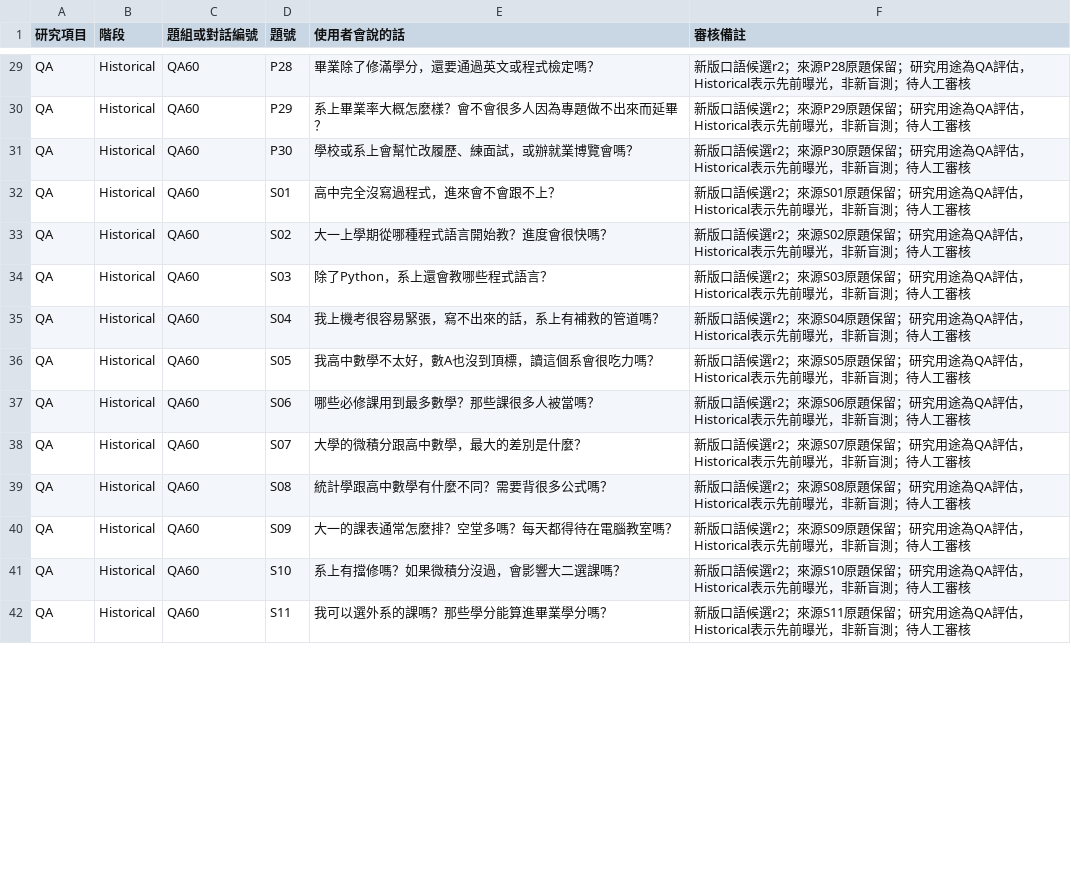
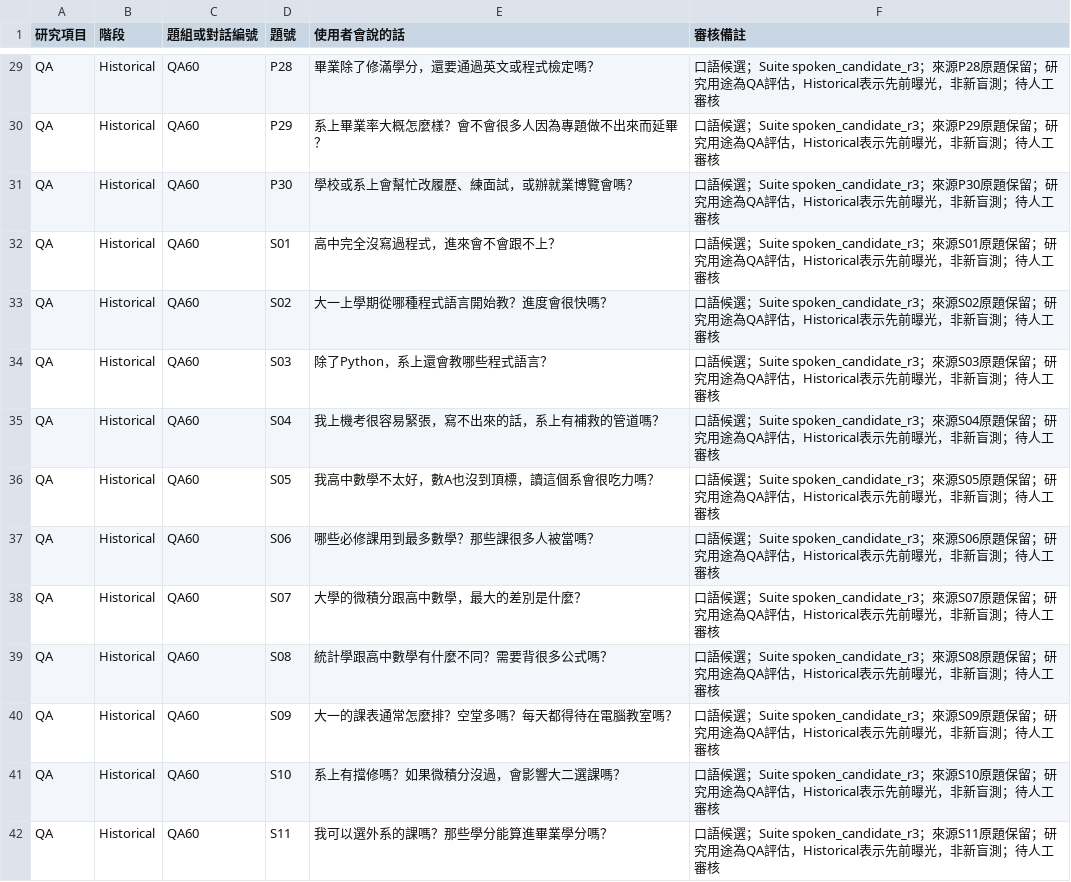
Before and after one commit to KGISGOOD/SCU_Kebbi, a CSV file: experiments/datasets/研究題目審核表.csv, drawn as a sheet; only a part is shown, gaps mark what is left out; the diff covers the shown part only.

```diff
--- a/experiments/datasets/研究題目審核表.csv
+++ b/experiments/datasets/研究題目審核表.csv
@@ -29,14 +29,14 @@
-"QA","Historical","QA60","P28","畢業除了修滿學分，還要通過英文或程式檢定嗎？","新版口語候選r2；來源P28原題保留；研究用途為QA評估，Historical表示先前曝光，非新盲測；待人工審核"
-"QA","Historical","QA60","P29","系上畢業率大概怎麼樣？會不會很多人因為專題做不出來而延畢？","新版口語候選r2；來源P29原題保留；研究用途為QA評估，Historical表示先前曝光，非新盲測；待人工審核"
-"QA","Historical","QA60","P30","學校或系上會幫忙改履歷、練面試，或辦就業博覽會嗎？","新版口語候選r2；來源P30原題保留；研究用途為QA評估，Historical表示先前曝光，非新盲測；待人工審核"
-"QA","Historical","QA60","S01","高中完全沒寫過程式，進來會不會跟不上？","新版口語候選r2；來源S01原題保留；研究用途為QA評估，Historical表示先前曝光，非新盲測；待人工審核"
-"QA","Historical","QA60","S02","大一上學期從哪種程式語言開始教？進度會很快嗎？","新版口語候選r2；來源S02原題保留；研究用途為QA評估，Historical表示先前曝光，非新盲測；待人工審核"
-"QA","Historical","QA60","S03","除了Python，系上還會教哪些程式語言？","新版口語候選r2；來源S03原題保留；研究用途為QA評估，Historical表示先前曝光，非新盲測；待人工審核"
-"QA","Historical","QA60","S04","我上機考很容易緊張，寫不出來的話，系上有補救的管道嗎？","新版口語候選r2；來源S04原題保留；研究用途為QA評估，Historical表示先前曝光，非新盲測；待人工審核"
-"QA","Historical","QA60","S05","我高中數學不太好，數A也沒到頂標，讀這個系會很吃力嗎？","新版口語候選r2；來源S05原題保留；研究用途為QA評估，Historical表示先前曝光，非新盲測；待人工審核"
-"QA","Historical","QA60","S06","哪些必修課用到最多數學？那些課很多人被當嗎？","新版口語候選r2；來源S06原題保留；研究用途為QA評估，Historical表示先前曝光，非新盲測；待人工審核"
-"QA","Historical","QA60","S07","大學的微積分跟高中數學，最大的差別是什麼？","新版口語候選r2；來源S07原題保留；研究用途為QA評估，Historical表示先前曝光，非新盲測；待人工審核"
-"QA","Historical","QA60","S08","統計學跟高中數學有什麼不同？需要背很多公式嗎？","新版口語候選r2；來源S08原題保留；研究用途為QA評估，Historical表示先前曝光，非新盲測；待人工審核"
-"QA","Historical","QA60","S09","大一的課表通常怎麼排？空堂多嗎？每天都得待在電腦教室嗎？","新版口語候選r2；來源S09原題保留；研究用途為QA評估，Historical表示先前曝光，非新盲測；待人工審核"
-"QA","Historical","QA60","S10","系上有擋修嗎？如果微積分沒過，會影響大二選課嗎？","新版口語候選r2；來源S10原題保留；研究用途為QA評估，Historical表示先前曝光，非新盲測；待人工審核"
-"QA","Historical","QA60","S11","我可以選外系的課嗎？那些學分能算進畢業學分嗎？","新版口語候選r2；來源S11原題保留；研究用途為QA評估，Historical表示先前曝光，非新盲測；待人工審核"
+"QA","Historical","QA60","P28","畢業除了修滿學分，還要通過英文或程式檢定嗎？","口語候選；Suite spoken_candidate_r3；來源P28原題保留；研究用途為QA評估，Historical表示先前曝光，非新盲測；待人工審核"
+"QA","Historical","QA60","P29","系上畢業率大概怎麼樣？會不會很多人因為專題做不出來而延畢？","口語候選；Suite spoken_candidate_r3；來源P29原題保留；研究用途為QA評估，Historical表示先前曝光，非新盲測；待人工審核"
+"QA","Historical","QA60","P30","學校或系上會幫忙改履歷、練面試，或辦就業博覽會嗎？","口語候選；Suite spoken_candidate_r3；來源P30原題保留；研究用途為QA評估，Historical表示先前曝光，非新盲測；待人工審核"
+"QA","Historical","QA60","S01","高中完全沒寫過程式，進來會不會跟不上？","口語候選；Suite spoken_candidate_r3；來源S01原題保留；研究用途為QA評估，Historical表示先前曝光，非新盲測；待人工審核"
+"QA","Historical","QA60","S02","大一上學期從哪種程式語言開始教？進度會很快嗎？","口語候選；Suite spoken_candidate_r3；來源S02原題保留；研究用途為QA評估，Historical表示先前曝光，非新盲測；待人工審核"
+"QA","Historical","QA60","S03","除了Python，系上還會教哪些程式語言？","口語候選；Suite spoken_candidate_r3；來源S03原題保留；研究用途為QA評估，Historical表示先前曝光，非新盲測；待人工審核"
+"QA","Historical","QA60","S04","我上機考很容易緊張，寫不出來的話，系上有補救的管道嗎？","口語候選；Suite spoken_candidate_r3；來源S04原題保留；研究用途為QA評估，Historical表示先前曝光，非新盲測；待人工審核"
+"QA","Historical","QA60","S05","我高中數學不太好，數A也沒到頂標，讀這個系會很吃力嗎？","口語候選；Suite spoken_candidate_r3；來源S05原題保留；研究用途為QA評估，Historical表示先前曝光，非新盲測；待人工審核"
+"QA","Historical","QA60","S06","哪些必修課用到最多數學？那些課很多人被當嗎？","口語候選；Suite spoken_candidate_r3；來源S06原題保留；研究用途為QA評估，Historical表示先前曝光，非新盲測；待人工審核"
+"QA","Historical","QA60","S07","大學的微積分跟高中數學，最大的差別是什麼？","口語候選；Suite spoken_candidate_r3；來源S07原題保留；研究用途為QA評估，Historical表示先前曝光，非新盲測；待人工審核"
+"QA","Historical","QA60","S08","統計學跟高中數學有什麼不同？需要背很多公式嗎？","口語候選；Suite spoken_candidate_r3；來源S08原題保留；研究用途為QA評估，Historical表示先前曝光，非新盲測；待人工審核"
+"QA","Historical","QA60","S09","大一的課表通常怎麼排？空堂多嗎？每天都得待在電腦教室嗎？","口語候選；Suite spoken_candidate_r3；來源S09原題保留；研究用途為QA評估，Historical表示先前曝光，非新盲測；待人工審核"
+"QA","Historical","QA60","S10","系上有擋修嗎？如果微積分沒過，會影響大二選課嗎？","口語候選；Suite spoken_candidate_r3；來源S10原題保留；研究用途為QA評估，Historical表示先前曝光，非新盲測；待人工審核"
+"QA","Historical","QA60","S11","我可以選外系的課嗎？那些學分能算進畢業學分嗎？","口語候選；Suite spoken_candidate_r3；來源S11原題保留；研究用途為QA評估，Historical表示先前曝光，非新盲測；待人工審核"
```
Also changed, not shown: 107 edited cells elsewhere in this file, 3 other files.
